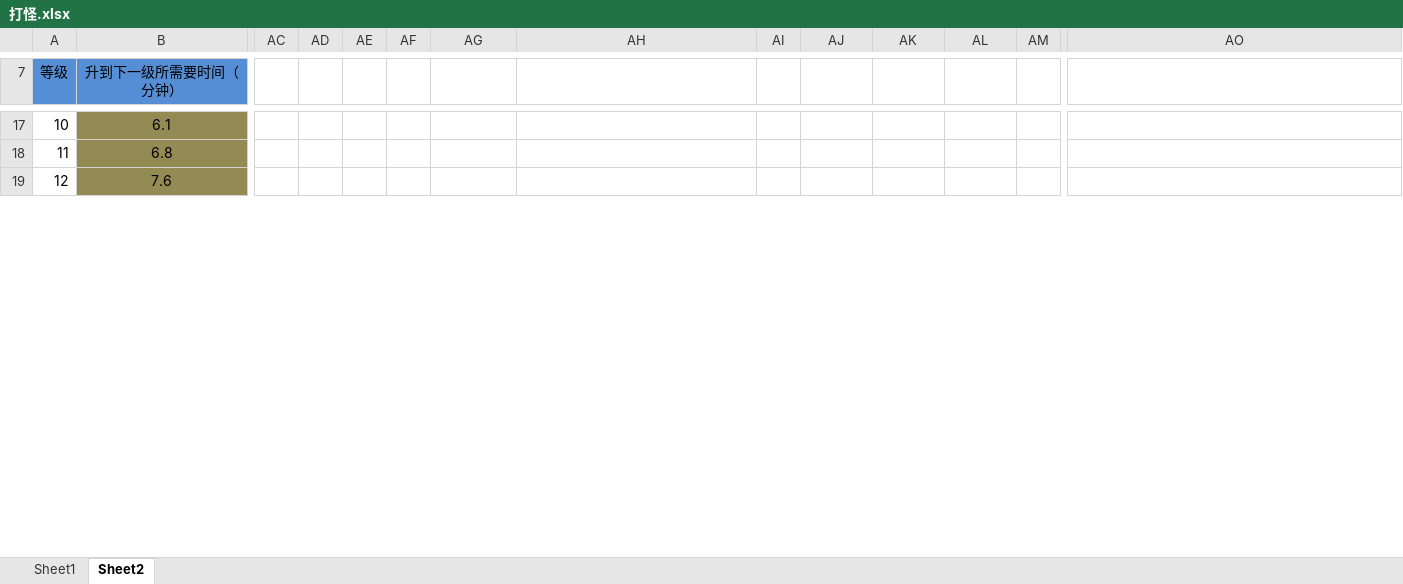
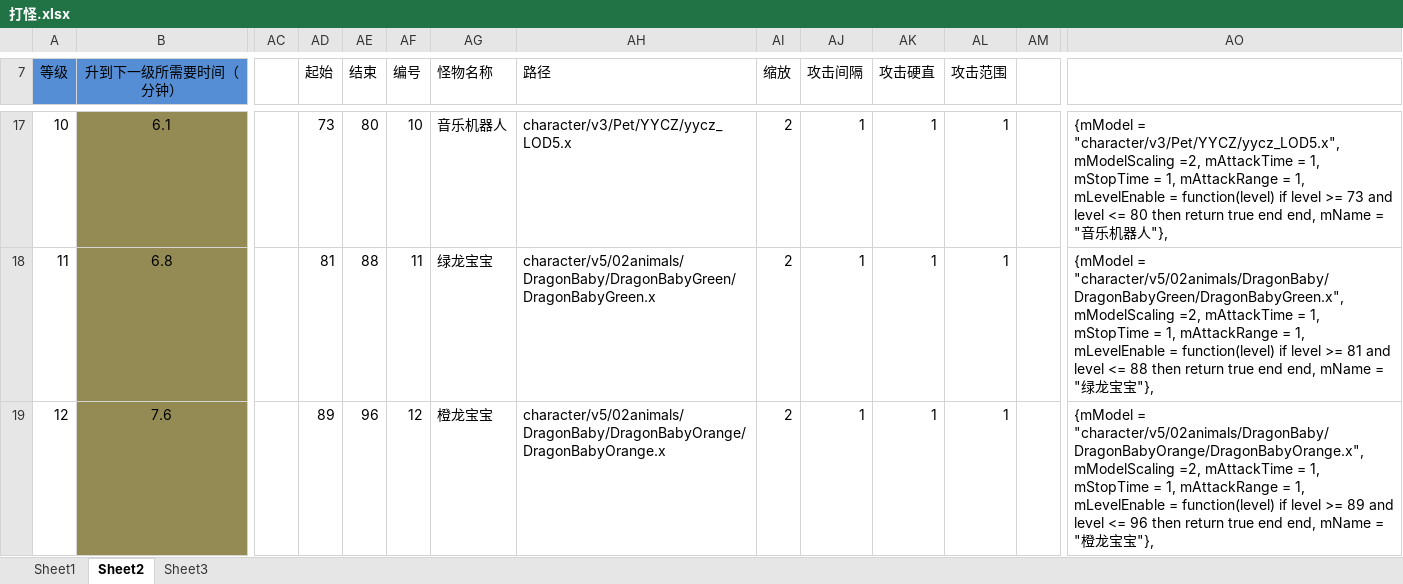
Before and after one commit to devilwalk/survive, an Excel workbook: 打怪.xlsx, sheet Sheet2, drawn as a sheet; only a part is shown, gaps mark what is left out; values as stored, in another font and other column widths than the file's, no borders; the diff covers the shown part only; the diff names each change by its address in the sheet, - before the commit and + after, or states it on an @@ line.

```diff
--- a/打怪.xlsx (sheet Sheet2)
+++ b/打怪.xlsx (sheet Sheet2)
+sheet tab: Sheet3
-AD7: (empty)
+AD7: 起始
-AE7: (empty)
+AE7: 结束
-AF7: (empty)
+AF7: 编号
-AG7: (empty)
+AG7: 怪物名称
-AH7: (empty)
+AH7: 路径
-AI7: (empty)
+AI7: 缩放
-AJ7: (empty)
+AJ7: 攻击间隔
-AK7: (empty)
+AK7: 攻击硬直
-AL7: (empty)
+AL7: 攻击范围
-AD17 (起始): (empty)
+AD17 (起始): 73
-AE17 (结束): (empty)
+AE17 (结束): 80
-AF17 (编号): (empty)
+AF17 (编号): 10
-AG17 (怪物名称): (empty)
+AG17 (怪物名称): 音乐机器人
-AH17 (路径): (empty)
+AH17 (路径): character/v3/Pet/YYCZ/yycz_LOD5.x
-AI17:AI19 (缩放): (empty)
+AI17:AI19 (缩放): 2
-AJ17:AJ19 (攻击间隔): (empty)
+AJ17:AJ19 (攻击间隔): 1
-AK17:AK19 (攻击硬直): (empty)
+AK17:AK19 (攻击硬直): 1
-AL17:AL19 (攻击范围): (empty)
+AL17:AL19 (攻击范围): 1
-AO17: (empty)
+AO17: {mModel = "character/v3/Pet/YYCZ/yycz_LOD5.x", mModelScaling =2, mAttackTime = 1, mStopTime = 1, mAttackRange = 1, mLevelEnable = function(level) if level >= 73 and level <= 80 then return true end end, mName = "音乐机器人"},
-AD18 (起始): (empty)
+AD18 (起始): 81
-AE18 (结束): (empty)
+AE18 (结束): 88
-AF18 (编号): (empty)
+AF18 (编号): 11
-AG18 (怪物名称): (empty)
+AG18 (怪物名称): 绿龙宝宝
-AH18 (路径): (empty)
+AH18 (路径): character/v5/02animals/DragonBaby/DragonBabyGreen/DragonBabyGreen.x
-AO18: (empty)
+AO18: {mModel = "character/v5/02animals/DragonBaby/DragonBabyGreen/DragonBabyGreen.x", mModelScaling =2, mAttackTime = 1, mStopTime = 1, mAttackRange = 1, mLevelEnable = function(level) if level >= 81 and level <= 88 then return true end end, mName = "绿龙宝宝"},
-AD19 (起始): (empty)
+AD19 (起始): 89
-AE19 (结束): (empty)
+AE19 (结束): 96
-AF19 (编号): (empty)
+AF19 (编号): 12
-AG19 (怪物名称): (empty)
+AG19 (怪物名称): 橙龙宝宝
-AH19 (路径): (empty)
+AH19 (路径): character/v5/02animals/DragonBaby/DragonBabyOrange/DragonBabyOrange.x
-AO19: (empty)
+AO19: {mModel = "character/v5/02animals/DragonBaby/DragonBabyOrange/DragonBabyOrange.x", mModelScaling =2, mAttackTime = 1, mStopTime = 1, mAttackRange = 1, mLevelEnable = function(level) if level >= 89 and level <= 96 then return true end end, mName = "橙龙宝宝"},
```
Also changed, not shown: 360 edited cells and cell formats elsewhere in this sheet, charts or pictures, 1 other file.
